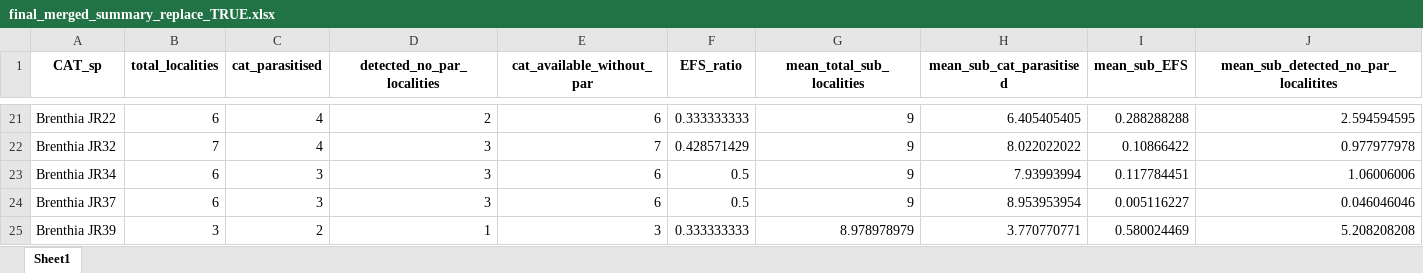
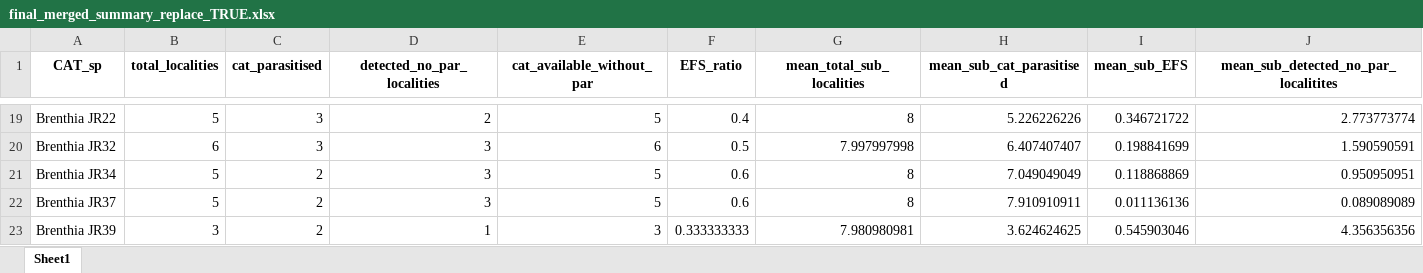
Before and after one commit to Trigonalid/Para_Cascades, an Excel workbook: output/final_merged_summary_replace_TRUE.xlsx, sheet Sheet1, drawn as a sheet; only a part is shown, gaps mark what is left out; values as stored, in another font and other column widths than the file's, no borders; addresses are those after the commit; the diff covers the shown part only; the diff names each change by its address in the sheet, - before the commit and + after, or states it on an @@ line.

```diff
--- a/output/final_merged_summary_replace_TRUE.xlsx (sheet Sheet1)
+++ b/output/final_merged_summary_replace_TRUE.xlsx (sheet Sheet1)
-B19 (total_localities): 6
+B19 (total_localities): 5
-C19:C20 (cat_parasitised): 4
+C19:C20 (cat_parasitised): 3
-E19 (cat_available_without_par): 6
+E19 (cat_available_without_par): 5
-F19 (EFS_ratio): 0.333333333
+F19 (EFS_ratio): 0.4
-G19 (mean_total_sub_localities): 9
+G19 (mean_total_sub_localities): 8
-H19 (mean_sub_cat_parasitised): 6.405405405
+H19 (mean_sub_cat_parasitised): 5.226226226
-I19 (mean_sub_EFS): 0.288288288
+I19 (mean_sub_EFS): 0.346721722
-J19: 2.594594595
+J19: 2.773773774
-B20 (total_localities): 7
+B20 (total_localities): 6
-E20 (cat_available_without_par): 7
+E20 (cat_available_without_par): 6
-F20 (EFS_ratio): 0.428571429
+F20 (EFS_ratio): 0.5
-G20 (mean_total_sub_localities): 9
+G20 (mean_total_sub_localities): 7.997997998
-H20 (mean_sub_cat_parasitised): 8.022022022
+H20 (mean_sub_cat_parasitised): 6.407407407
-I20 (mean_sub_EFS): 0.10866422
+I20 (mean_sub_EFS): 0.198841699
-J20: 0.977977978
+J20: 1.590590591
-B21:B22 (total_localities): 6
+B21:B22 (total_localities): 5
-C21:C22 (cat_parasitised): 3
+C21:C22 (cat_parasitised): 2
-E21:E22 (cat_available_without_par): 6
+E21:E22 (cat_available_without_par): 5
-F21:F22 (EFS_ratio): 0.5
+F21:F22 (EFS_ratio): 0.6
-G21:G22 (mean_total_sub_localities): 9
+G21:G22 (mean_total_sub_localities): 8
-H21 (mean_sub_cat_parasitised): 7.93993994
+H21 (mean_sub_cat_parasitised): 7.049049049
-I21 (mean_sub_EFS): 0.117784451
+I21 (mean_sub_EFS): 0.118868869
-J21: 1.06006006
+J21: 0.950950951
-H22 (mean_sub_cat_parasitised): 8.953953954
+H22 (mean_sub_cat_parasitised): 7.910910911
-I22 (mean_sub_EFS): 0.005116227
+I22 (mean_sub_EFS): 0.011136136
-J22: 0.046046046
+J22: 0.089089089
-G23 (mean_total_sub_localities): 8.978978979
+G23 (mean_total_sub_localities): 7.980980981
-H23 (mean_sub_cat_parasitised): 3.770770771
+H23 (mean_sub_cat_parasitised): 3.624624625
-I23 (mean_sub_EFS): 0.580024469
+I23 (mean_sub_EFS): 0.545903046
-J23: 5.208208208
+J23: 4.356356356
```
Also changed, not shown: 10 removed rows and 785 edited cells elsewhere in this sheet, 4 other files.
